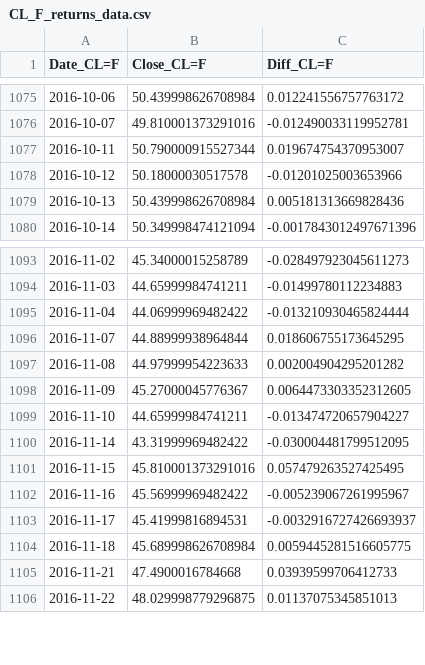
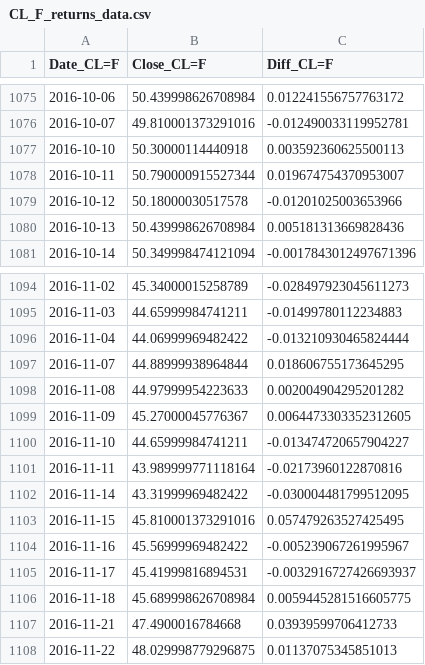
Before and after one commit to HlavinB-CUNI/masters-thesis, a CSV file: MastersThesisCode/MastersThesisCode/Data/CL_F_returns_data.csv, drawn as a sheet; only a part is shown, gaps mark what is left out.

Commit message:
Make interpolate function in the event that stock data obtained(oil, SP500, etc.) does not have the same amount of data points as the averaged returns. Add if statement to check for this in stock data obtainment file.

```diff
--- a/MastersThesisCode/MastersThesisCode/Data/CL_F_returns_data.csv
+++ b/MastersThesisCode/MastersThesisCode/Data/CL_F_returns_data.csv
@@ -1076,2 +1076,3 @@ Date_CL=F,Close_CL=F,Diff_CL=F
 2016-10-07,49.810001373291016,-0.012490033119952781
+2016-10-10,50.30000114440918,0.003592360625500113
 2016-10-11,50.790000915527344,0.019674754370953007
@@ -1099,2 +1100,3 @@ Date_CL=F,Close_CL=F,Diff_CL=F
 2016-11-10,44.65999984741211,-0.013474720657904227
+2016-11-11,43.989999771118164,-0.02173960122870816
 2016-11-14,43.31999969482422,-0.030004481799512095
```
Also changed, not shown: MastersThesisCode/MastersThesisCode/Data/stock_data_average.csv, 4 other files.
